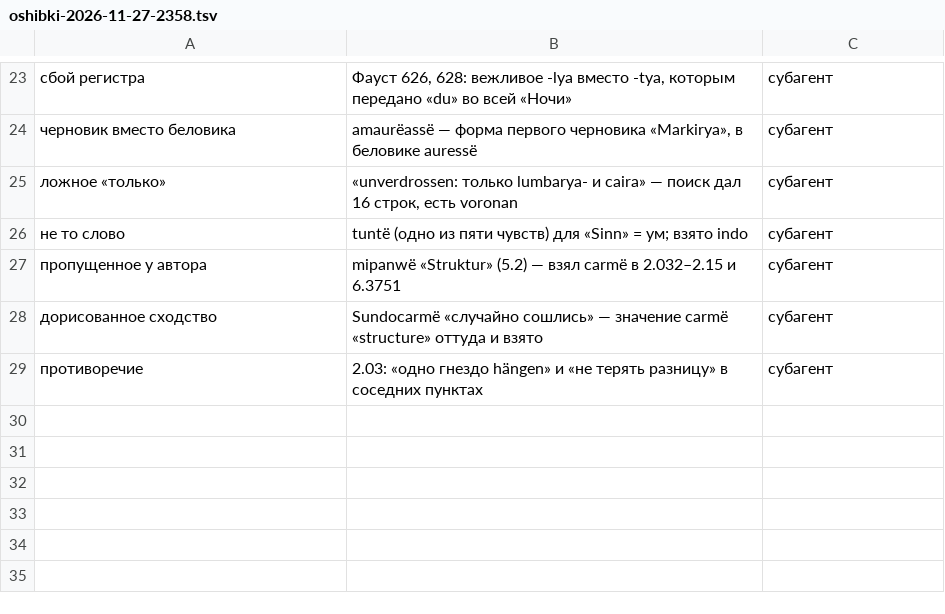
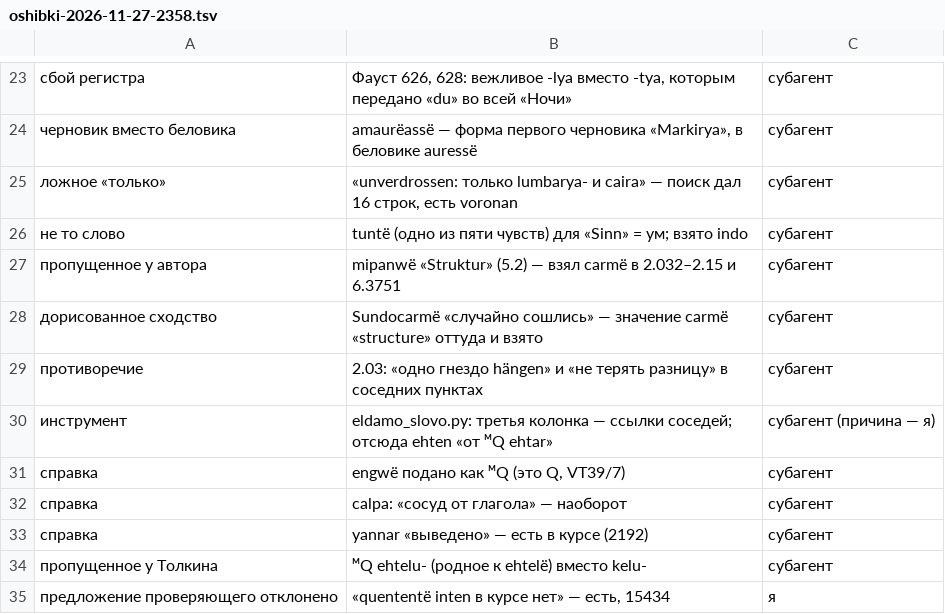
Before and after one commit to Ranatar/diarai, a TSV file: proekty/rody-oshibok/oshibki-2026-11-27-2358.tsv, drawn as a sheet; only a part is shown, gaps mark what is left out.

```diff
--- a/proekty/rody-oshibok/oshibki-2026-11-27-2358.tsv
+++ b/proekty/rody-oshibok/oshibki-2026-11-27-2358.tsv
@@ -29 +29,7 @@
 противоречие	2.03: «одно гнездо hängen» и «не терять разницу» в соседних пунктах	субагент
+инструмент	eldamo_slovo.py: третья колонка — ссылки соседей; отсюда ehten «от ᴹQ ehtar»	субагент (причина — я)
+справка	engwë подано как ᴹQ (это Q, VT39/7)	субагент
+справка	calpa: «сосуд от глагола» — наоборот	субагент
+справка	yannar «выведено» — есть в курсе (2192)	субагент
+пропущенное у Толкина	ᴹQ ehtelu- (родное к ehtelë) вместо kelu-	субагент
+предложение проверяющего отклонено	«quententë inten в курсе нет» — есть, 15434	я
```
Also changed, not shown: 4 other files.
